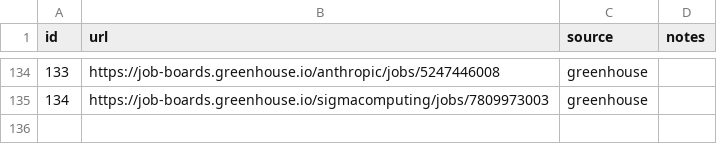
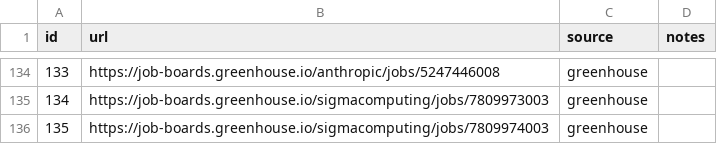
Before and after one commit to snigdhagaddam94/WorldOfAI, a TSV file: CareerOps/batch/batch-input.tsv, drawn as a sheet; only a part is shown, gaps mark what is left out.

```diff
--- a/CareerOps/batch/batch-input.tsv
+++ b/CareerOps/batch/batch-input.tsv
@@ -135 +135,2 @@ id	url	source	notes
 134	https://job-boards.greenhouse.io/sigmacomputing/jobs/7809973003	greenhouse	
+135	https://job-boards.greenhouse.io/sigmacomputing/jobs/7809974003	greenhouse	
```
Also changed, not shown: CareerOps/batch/batch-state.tsv, CareerOps/data/scan-history.tsv, 1 other file.
